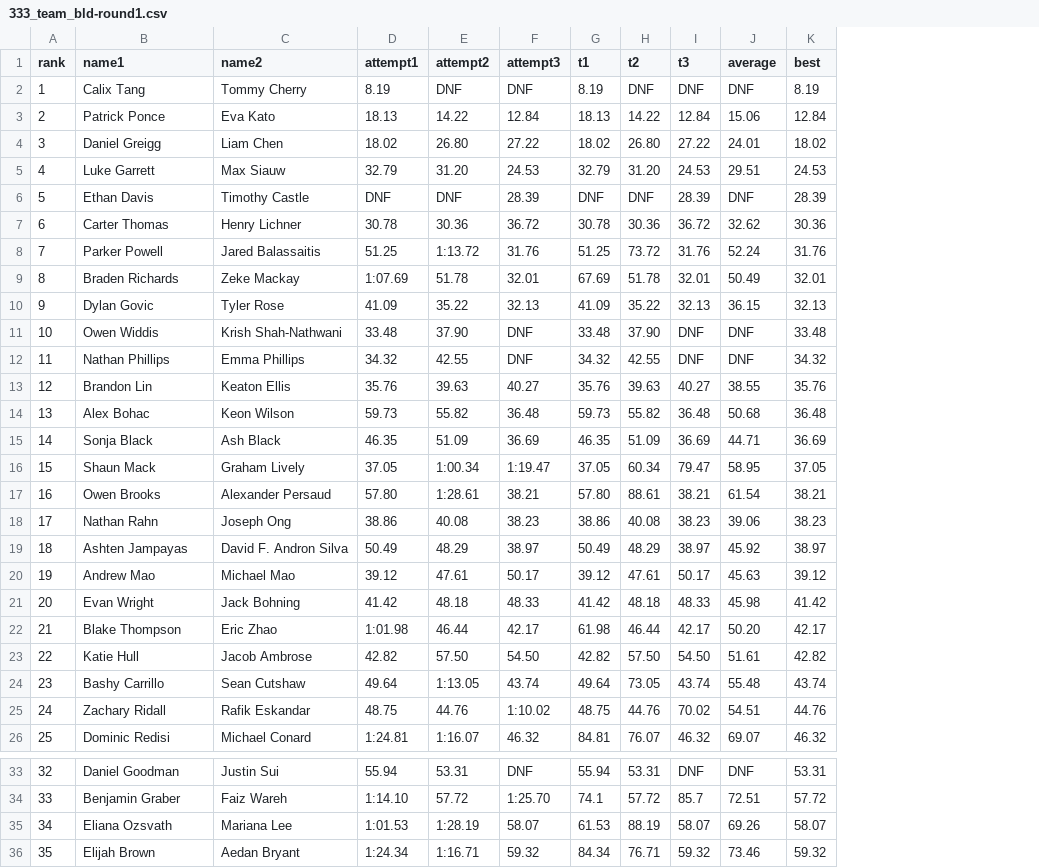
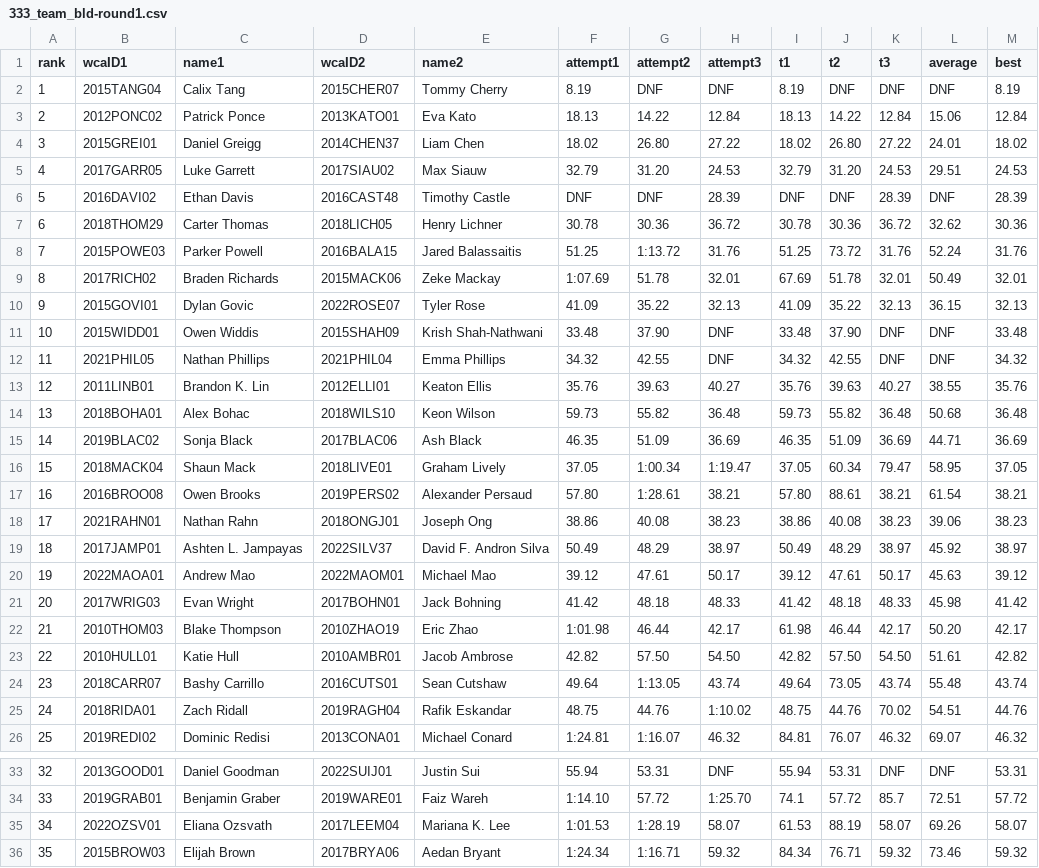
Before and after one commit to cubing/unofficial.cubing.net, a CSV file: data/competitions/CubingUSANationals2023/round-results/333_team_bld-round1.csv, drawn as a sheet; only a part is shown, gaps mark what is left out; addresses are those after the commit; the diff names each change by its address in the sheet, - before the commit and + after, or states it on an @@ line.

```diff
--- a/data/competitions/CubingUSANationals2023/round-results/333_team_bld-round1.csv
+++ b/data/competitions/CubingUSANationals2023/round-results/333_team_bld-round1.csv
+column B (wcaID1), rows 2-26: 2015TANG04 | 2012PONC02 | 2015GREI01 | 2017GARR05 | 2016DAVI02 | 2018THOM29 | 2015POWE03 | 2017RICH02 | 2015GOVI01 | 2015WIDD01 | 2021PHIL05 | 2011LINB01 | 2018BOHA01 | 2019BLAC02 | 2018MACK04 | 2016BROO08 | 2021RAHN01 | 2017JAMP01 | 2022MAOA01 | 2017WRIG03 | 2010THOM03 | 2010HULL01 | 2018CARR07 | 2018RIDA01 | 2019REDI02; rows 33-36: 2013GOOD01 | 2019GRAB01 | 2022OZSV01 | 2015BROW03
+column D (wcaID2), rows 2-26: 2015CHER07 | 2013KATO01 | 2014CHEN37 | 2017SIAU02 | 2016CAST48 | 2018LICH05 | 2016BALA15 | 2015MACK06 | 2022ROSE07 | 2015SHAH09 | 2021PHIL04 | 2012ELLI01 | 2018WILS10 | 2017BLAC06 | 2018LIVE01 | 2019PERS02 | 2018ONGJ01 | 2022SILV37 | 2022MAOM01 | 2017BOHN01 | 2010ZHAO19 | 2010AMBR01 | 2016CUTS01 | 2019RAGH04 | 2013CONA01; rows 33-36: 2022SUIJ01 | 2019WARE01 | 2017LEEM04 | 2017BRYA06
-C13 (name1): Brandon Lin
+C13 (name1): Brandon K. Lin
-C19 (name1): Ashten Jampayas
+C19 (name1): Ashten L. Jampayas
-C25 (name1): Zachary Ridall
+C25 (name1): Zach Ridall
-E35 (name2): Mariana Lee
+E35 (name2): Mariana K. Lee
```
Also changed, not shown: data/competitions/CubingUSANationals2023/round-results/fto-round1.csv, data/competitions/CubingUSANationals2023/round-results/magic-round1.csv, 1 other file.
